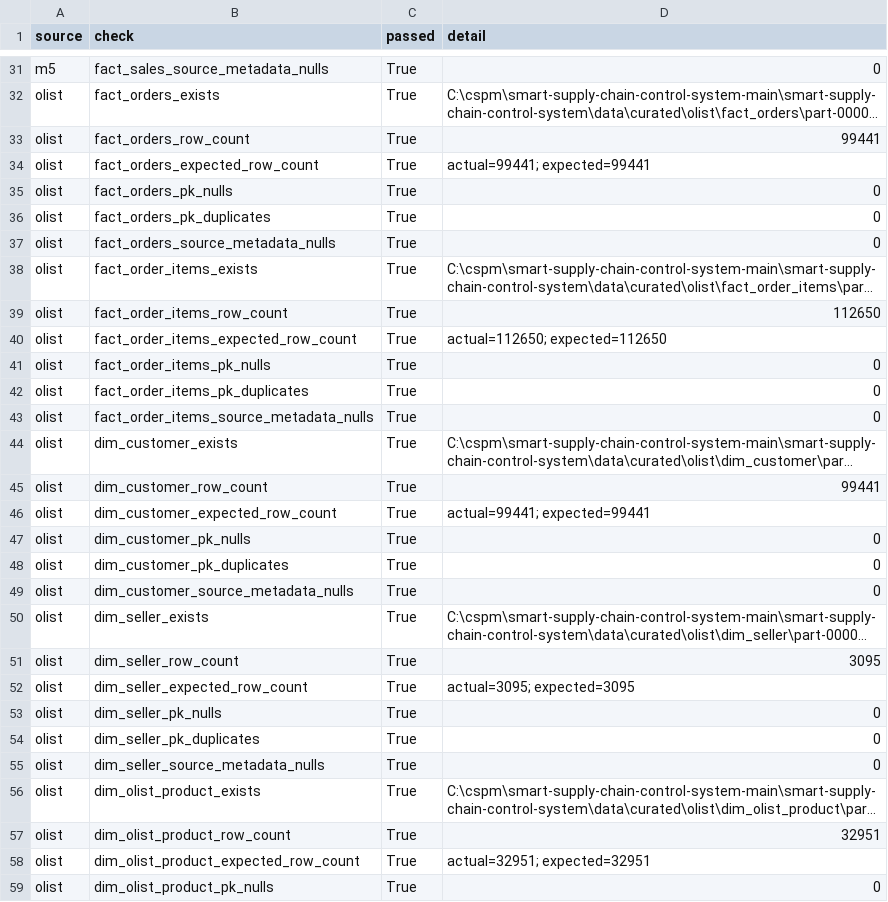
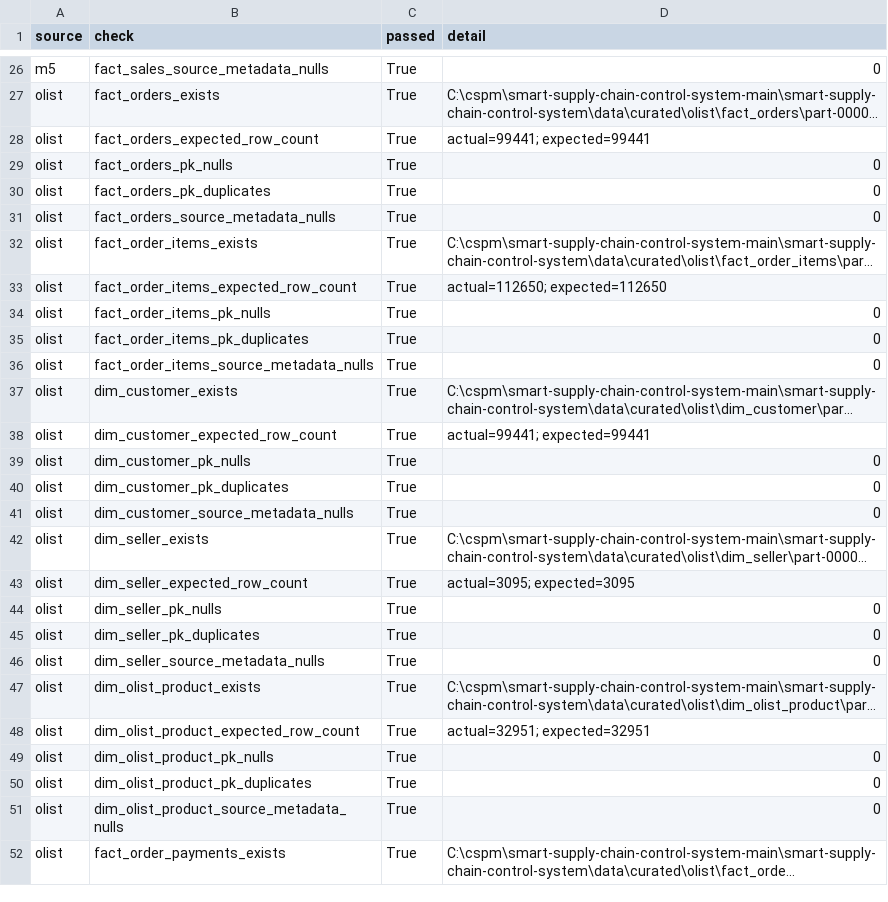
Before and after one commit to Sahithi2705/smart-supply-chain-control-system, a CSV file: module1_data_integration/validation/post_etl_validation.csv, drawn as a sheet; only a part is shown, gaps mark what is left out; the shorter side is filled out with more unchanged rows; long unchanged cells end in …; the diff covers the shown part only; the diff names each change by its address in the sheet, - before the commit and + after, or states it on an @@ line.

```diff
--- a/module1_data_integration/validation/post_etl_validation.csv
+++ b/module1_data_integration/validation/post_etl_validation.csv
-row 33: olist | fact_orders_row_count | True | 99441
-row 39: olist | fact_order_items_row_count | True | 112650
-row 45: olist | dim_customer_row_count | True | 99441
-row 51: olist | dim_seller_row_count | True | 3095
-row 57: olist | dim_olist_product_row_count | True | 32951
```
Also changed, not shown: 11 removed rows and 5 edited cells elsewhere in this file, 6 other files.
